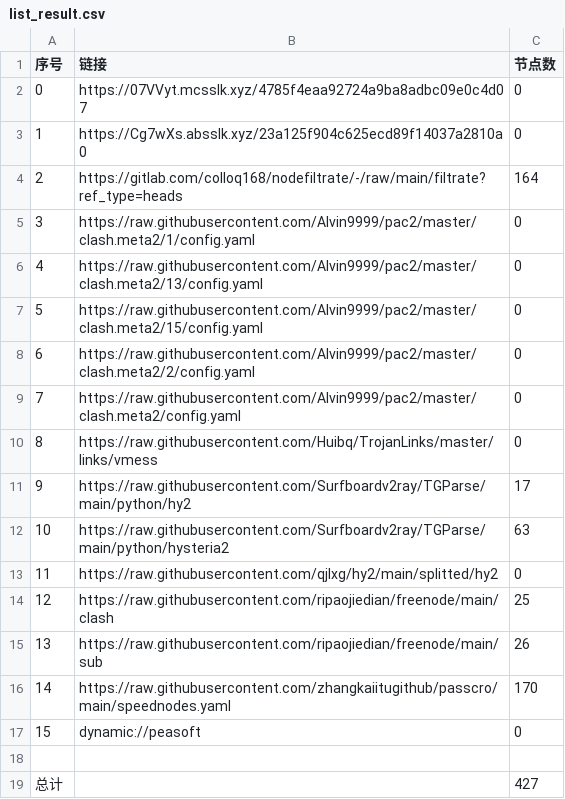
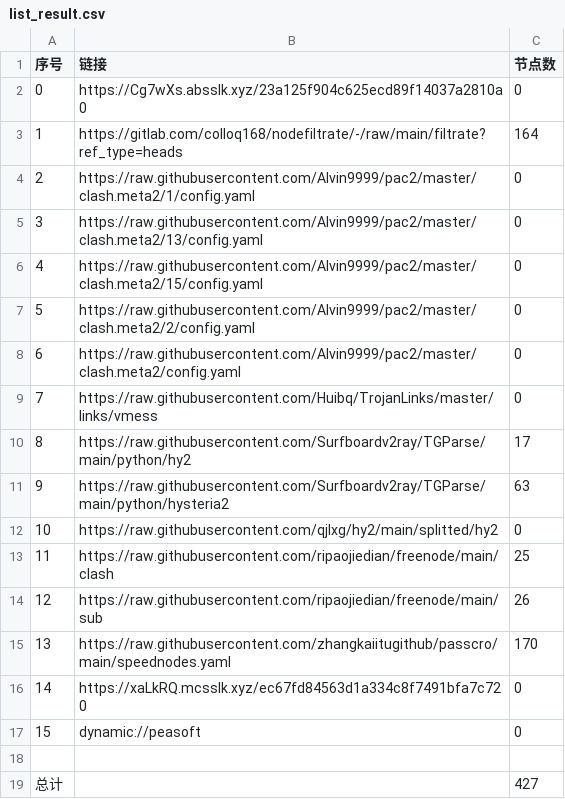
Before and after one commit to wnsnnnmwlls/AutoMergePublicNodes, a CSV file: list_result.csv, drawn as a sheet; removed rows and columns are numbered as before the commit, all else as after; the diff names each change by its address in the sheet, - before the commit and + after, or states it on an @@ line.

```diff
--- a/list_result.csv
+++ b/list_result.csv
-row 2: 0 | https://07VVyt.mcsslk.xyz/4785f4eaa92724a9ba8adbc09e0c4d07 | 0
@@ column A (序号) renumbered between rows 2 and 15 @@
+row 16: 14 | https://xaLkRQ.mcsslk.xyz/ec67fd84563d1a334c8f7491bfa7c720 | 0
```
Also changed, not shown: 26 other files.
